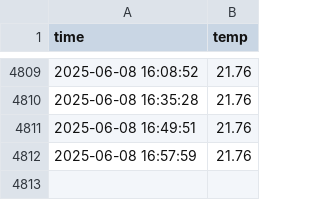
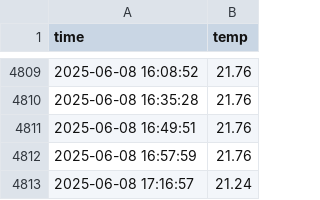
Before and after one commit to demic2da/seoul_weather_5m, a CSV file: seoul_weather.csv, drawn as a sheet; only a part is shown, gaps mark what is left out; the diff names each change by its address in the sheet, - before the commit and + after, or states it on an @@ line.

```diff
--- a/seoul_weather.csv
+++ b/seoul_weather.csv
+row 4813: 2025-06-08 17:16:57 | 21.24
```
